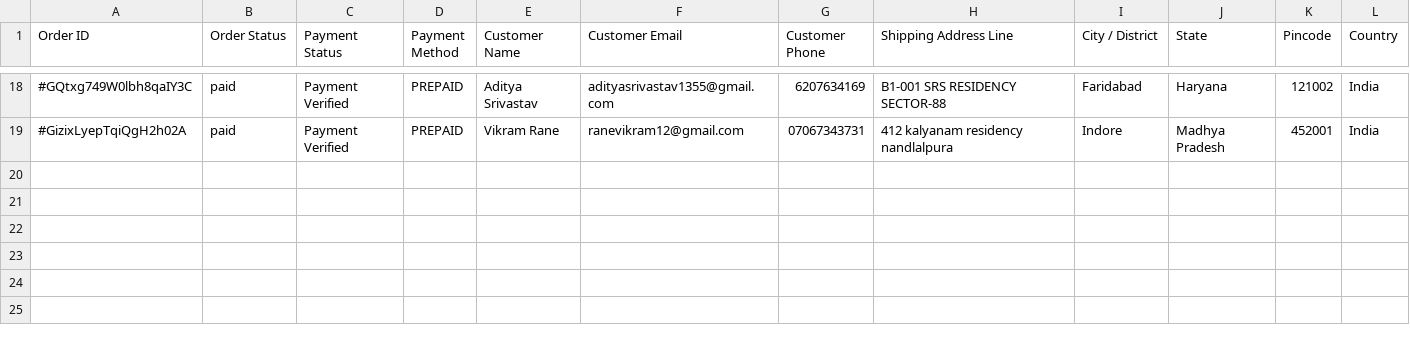
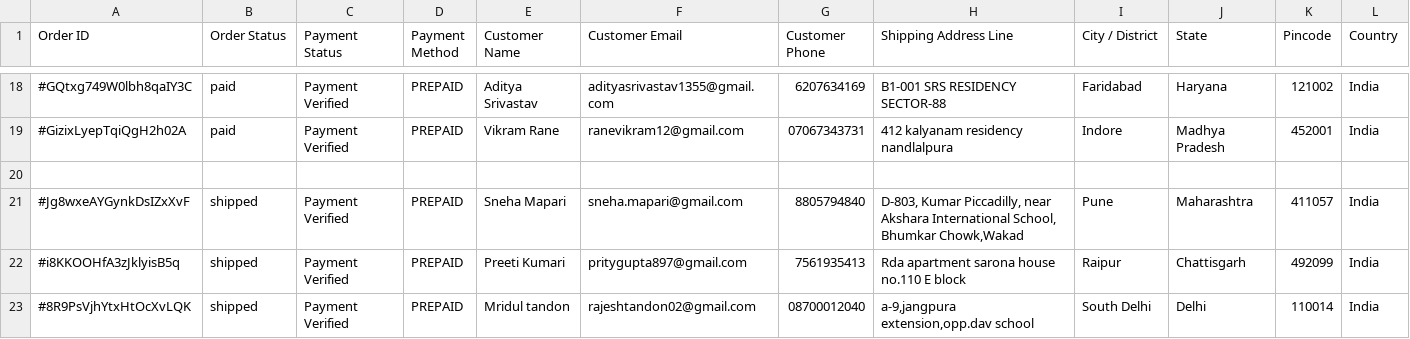
Before and after one commit to srijan-071/namonarayanaghee, a CSV file: successful_orders.csv, drawn as a sheet; only a part is shown, gaps mark what is left out; rows hold the shown columns only; the diff names each change by its address in the sheet, - before the commit and + after, or states it on an @@ line.

Commit message:
feat: ship 3 new orders and update firestore and csv

```diff
--- a/successful_orders.csv
+++ b/successful_orders.csv
+row 20: (empty)
+row 21: #Jg8wxeAYGynkDsIZxXvF | shipped | Payment Verified | PREPAID | Sneha Mapari | sneha.mapari@gmail.com | 8805794840 | D-803, Kumar Piccadilly, near Akshara International School, Bhumkar Chowk,Wakad | Pune | Maharashtra | 411057 | India
+row 22: #i8KKOOHfA3zJklyisB5q | shipped | Payment Verified | PREPAID | Preeti Kumari | pritygupta897@gmail.com | 7561935413 | Rda apartment sarona house no.110 E block | Raipur | Chattisgarh | 492099 | India
+row 23: #8R9PsVjhYtxHtOcXvLQK | shipped | Payment Verified | PREPAID | Mridul tandon | rajeshtandon02@gmail.com | 08700012040 | a-9,jangpura extension,opp.dav school | South Delhi | Delhi | 110014 | India
```
Also changed, not shown: 1 other file.
